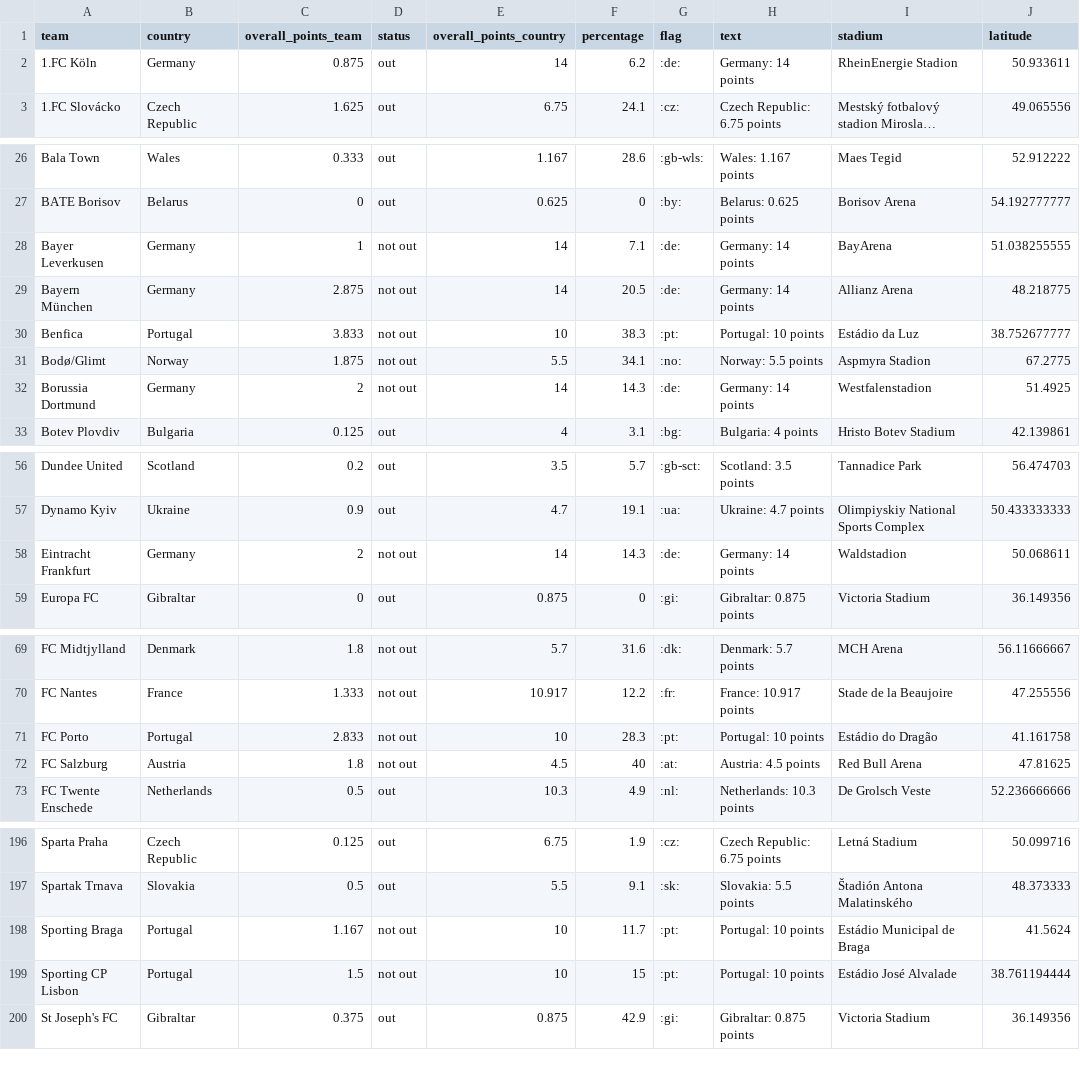
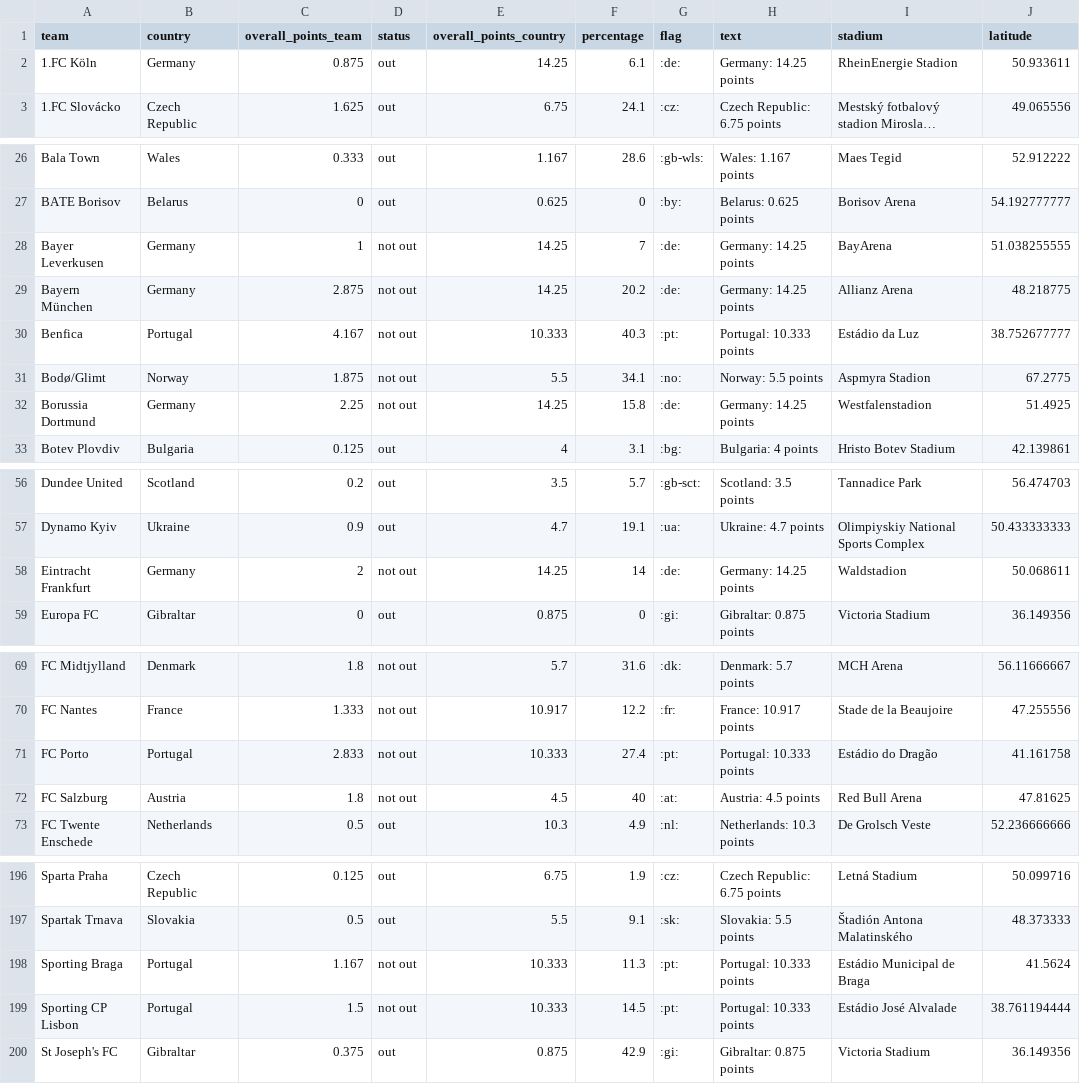
Before and after one commit to swissfootdata/UEFA_Rankings, a CSV file: Output/ranking_map_data_teams_season.csv, drawn as a sheet; only a part is shown, gaps mark what is left out; long unchanged cells end in …; the diff covers the shown part only; the diff names each change by its address in the sheet, - before the commit and + after, or states it on an @@ line.

```diff
--- a/Output/ranking_map_data_teams_season.csv
+++ b/Output/ranking_map_data_teams_season.csv
-E2 (overall_points_country): 14
+E2 (overall_points_country): 14.25
-F2 (percentage): 6.2
+F2 (percentage): 6.1
-H2 (text): Germany: 14 points
+H2 (text): Germany: 14.25 points
-E28:E29 (overall_points_country): 14
+E28:E29 (overall_points_country): 14.25
-F28 (percentage): 7.1
+F28 (percentage): 7
-H28:H29 (text): Germany: 14 points
+H28:H29 (text): Germany: 14.25 points
-F29 (percentage): 20.5
+F29 (percentage): 20.2
-C30 (overall_points_team): 3.833
+C30 (overall_points_team): 4.167
-E30 (overall_points_country): 10
+E30 (overall_points_country): 10.333
-F30 (percentage): 38.3
+F30 (percentage): 40.3
-H30 (text): Portugal: 10 points
+H30 (text): Portugal: 10.333 points
-C32 (overall_points_team): 2
+C32 (overall_points_team): 2.25
-E32 (overall_points_country): 14
+E32 (overall_points_country): 14.25
-F32 (percentage): 14.3
+F32 (percentage): 15.8
-H32 (text): Germany: 14 points
+H32 (text): Germany: 14.25 points
-E58 (overall_points_country): 14
+E58 (overall_points_country): 14.25
-F58 (percentage): 14.3
+F58 (percentage): 14
-H58 (text): Germany: 14 points
+H58 (text): Germany: 14.25 points
-E71 (overall_points_country): 10
+E71 (overall_points_country): 10.333
-F71 (percentage): 28.3
+F71 (percentage): 27.4
-H71 (text): Portugal: 10 points
+H71 (text): Portugal: 10.333 points
-E198:E199 (overall_points_country): 10
+E198:E199 (overall_points_country): 10.333
-F198 (percentage): 11.7
+F198 (percentage): 11.3
-H198:H199 (text): Portugal: 10 points
+H198:H199 (text): Portugal: 10.333 points
-F199 (percentage): 15
+F199 (percentage): 14.5
```
Also changed, not shown: 15 edited cells elsewhere in this file, Output/ranking_map_data_teams.csv, Output/ranking_teams_overview.csv, 8 other files.
